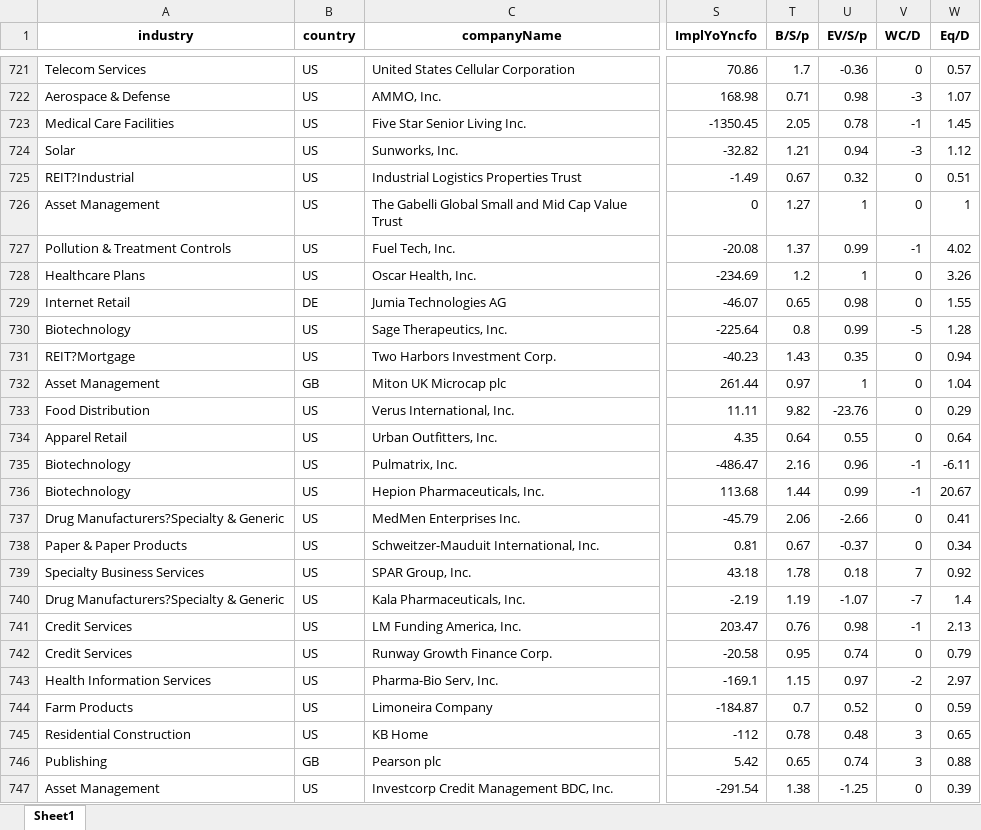
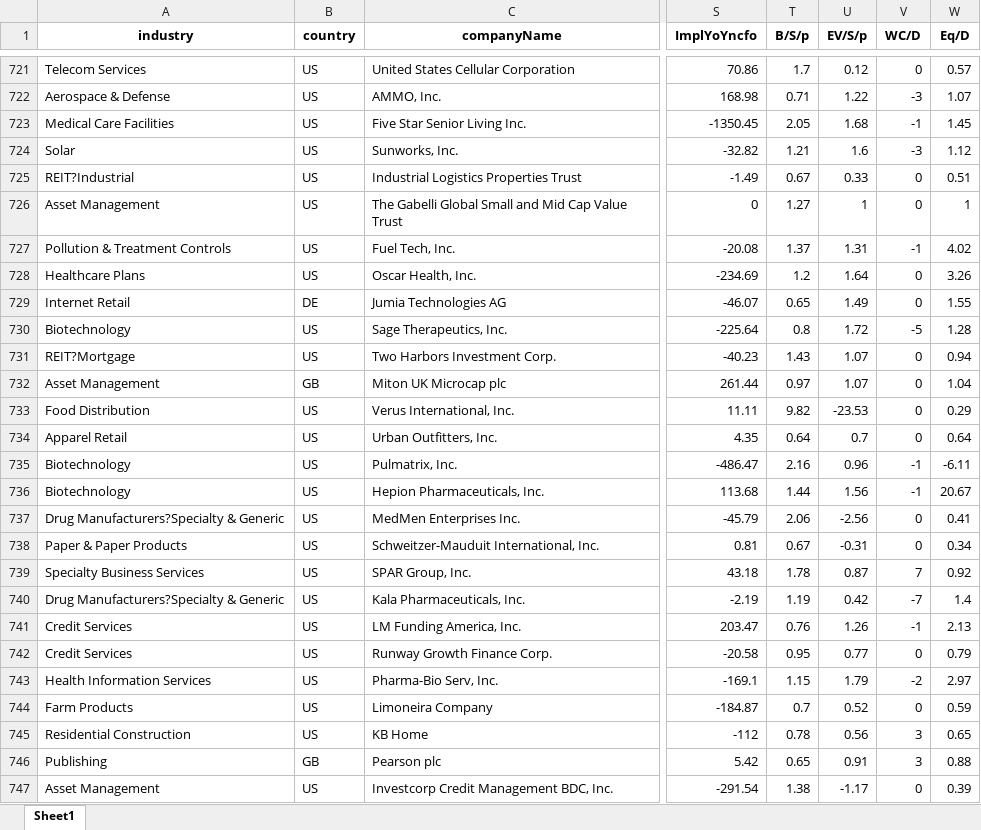
Before and after one commit to randomguy4214/poor-almanac-8, an Excel workbook: 5_df_output_filtered.xlsx, sheet Sheet1, drawn as a sheet; only a part is shown, gaps mark what is left out; values as stored, in another font and other column widths than the file's, no borders; the diff covers the shown part only; the diff names each change by its address in the sheet, - before the commit and + after, or states it on an @@ line.

```diff
--- a/5_df_output_filtered.xlsx (sheet Sheet1)
+++ b/5_df_output_filtered.xlsx (sheet Sheet1)
-U721 (EV/S/p): -0.36
+U721 (EV/S/p): 0.12
-U722 (EV/S/p): 0.98
+U722 (EV/S/p): 1.22
-U723 (EV/S/p): 0.78
+U723 (EV/S/p): 1.68
-U724 (EV/S/p): 0.94
+U724 (EV/S/p): 1.6
-U725 (EV/S/p): 0.32
+U725 (EV/S/p): 0.33
-U727 (EV/S/p): 0.99
+U727 (EV/S/p): 1.31
-U728 (EV/S/p): 1
+U728 (EV/S/p): 1.64
-U729 (EV/S/p): 0.98
+U729 (EV/S/p): 1.49
-U730 (EV/S/p): 0.99
+U730 (EV/S/p): 1.72
-U731 (EV/S/p): 0.35
+U731 (EV/S/p): 1.07
-U732 (EV/S/p): 1
+U732 (EV/S/p): 1.07
-U733 (EV/S/p): -23.76
+U733 (EV/S/p): -23.53
-U734 (EV/S/p): 0.55
+U734 (EV/S/p): 0.7
-U736 (EV/S/p): 0.99
+U736 (EV/S/p): 1.56
-U737 (EV/S/p): -2.66
+U737 (EV/S/p): -2.56
-U738 (EV/S/p): -0.37
+U738 (EV/S/p): -0.31
-U739 (EV/S/p): 0.18
+U739 (EV/S/p): 0.87
-U740 (EV/S/p): -1.07
+U740 (EV/S/p): 0.42
-U741 (EV/S/p): 0.98
+U741 (EV/S/p): 1.26
-U742 (EV/S/p): 0.74
+U742 (EV/S/p): 0.77
-U743 (EV/S/p): 0.97
+U743 (EV/S/p): 1.79
-U745 (EV/S/p): 0.48
+U745 (EV/S/p): 0.56
-U746 (EV/S/p): 0.74
+U746 (EV/S/p): 0.91
-U747 (EV/S/p): -1.25
+U747 (EV/S/p): -1.17
```
Also changed, not shown: 730 edited cells elsewhere in this sheet, 6_notes.xlsx, 2 other files.
